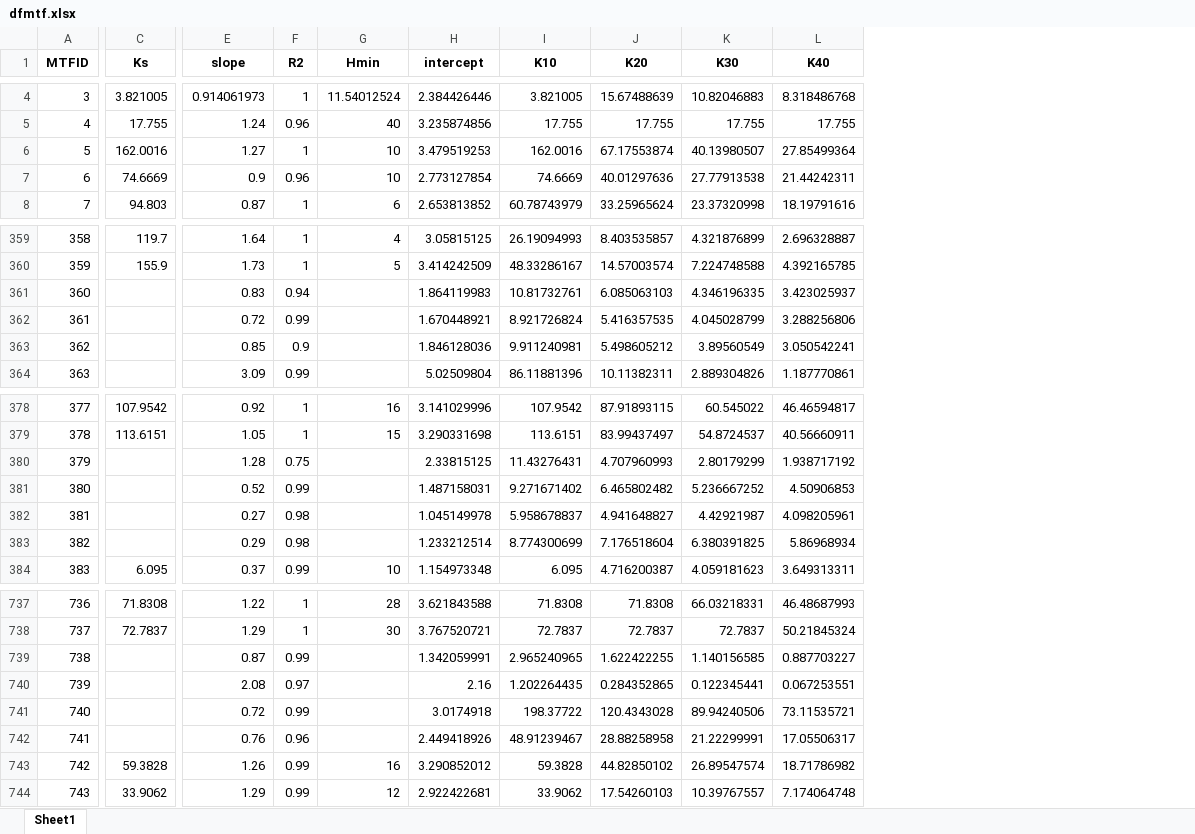
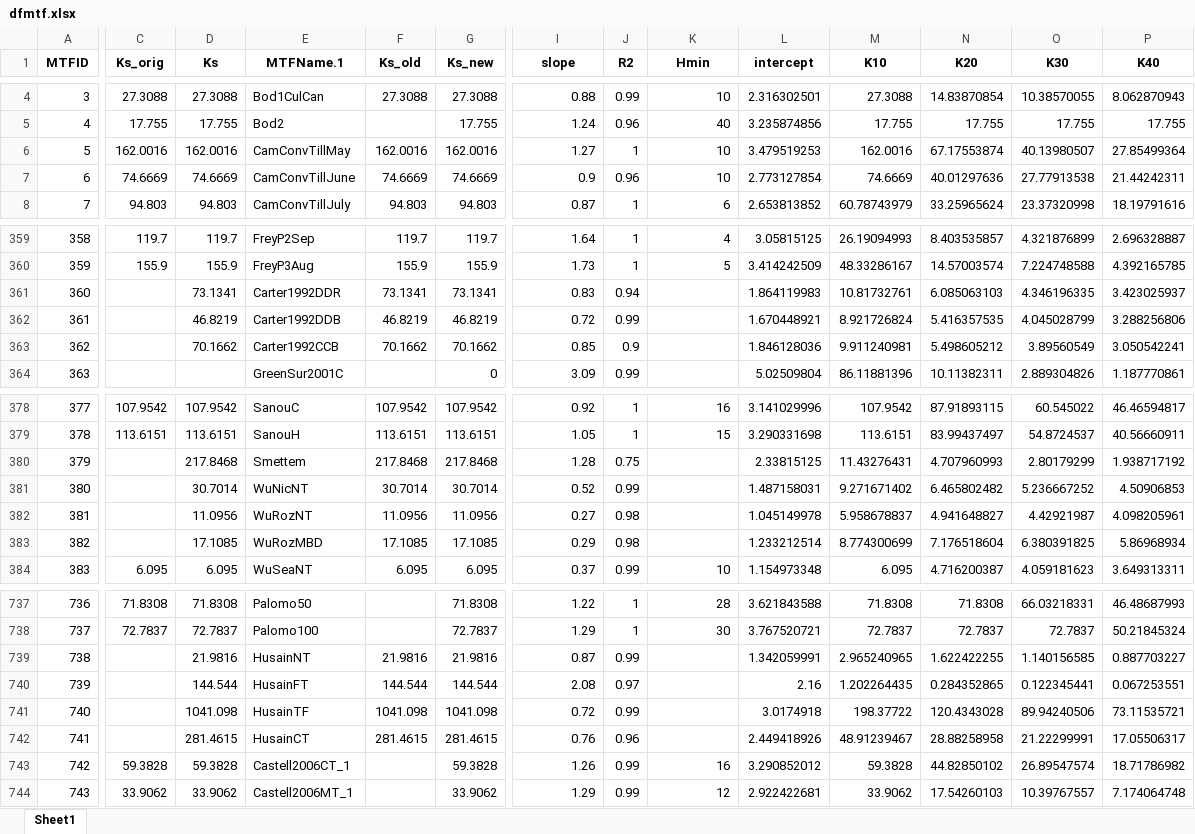
Before and after one commit to climasoma/otim-db, an Excel workbook: data/dfmtf.xlsx, sheet Sheet1, drawn as a sheet; only a part is shown, gaps mark what is left out; values as stored, in another font and other column widths than the file's, no borders; addresses are those after the commit; the diff covers the shown part only; the diff names each change by its address in the sheet, - before the commit and + after, or states it on an @@ line.

```diff
--- a/data/dfmtf.xlsx (sheet Sheet1)
+++ b/data/dfmtf.xlsx (sheet Sheet1)
+column C (Ks_orig), rows 4-8: 27.3088 | 17.755 | 162.0016 | 74.6669 | 94.803; rows 359-360: 119.7 | 155.9; rows 378-384: 107.9542 | 113.6151 |  |  |  |  | 6.095; rows 737-744: 71.8308 | 72.7837 |  |  |  |  | 59.3828 | 33.9062
+column E (MTFName.1), rows 4-8: Bod1CulCan | Bod2 | CamConvTillMay | CamConvTillJune | CamConvTillJuly; rows 359-364: FreyP2Sep | FreyP3Aug | Carter1992DDR | Carter1992DDB | Carter1992CCB | GreenSur2001C; rows 378-384: SanouC | SanouH | Smettem | WuNicNT | WuRozNT | WuRozMBD | WuSeaNT; rows 737-744: Palomo50 | Palomo100 | HusainNT | HusainFT | HusainTF | HusainCT | Castell2006CT_1 | Castell2006MT_1
+column F (Ks_old), rows 4-8: 27.3088 |  | 162.0016 | 74.6669 | 94.803; rows 359-363: 119.7 | 155.9 | 73.1341 | 46.8219 | 70.1662; rows 378-384: 107.9542 | 113.6151 | 217.8468 | 30.7014 | 11.0956 | 17.1085 | 6.095; rows 739-742: 21.9816 | 144.544 | 1041.098 | 281.4615
+column G (Ks_new), rows 4-8: 27.3088 | 17.755 | 162.0016 | 74.6669 | 94.803; rows 359-364: 119.7 | 155.9 | 73.1341 | 46.8219 | 70.1662 | 0; rows 378-384: 107.9542 | 113.6151 | 217.8468 | 30.7014 | 11.0956 | 17.1085 | 6.095; rows 737-744: 71.8308 | 72.7837 | 21.9816 | 144.544 | 1041.098 | 281.4615 | 59.3828 | 33.9062
-D4 (Ks): 3.821005
+D4 (Ks): 27.3088
-I4 (slope): 0.914061973
+I4 (slope): 0.88
-J4 (R2): 1
+J4 (R2): 0.99
-K4 (Hmin): 11.54012524
+K4 (Hmin): 10
-L4 (intercept): 2.384426446
+L4 (intercept): 2.316302501
-M4 (K10): 3.821005
+M4 (K10): 27.3088
-N4 (K20): 15.67488639
+N4 (K20): 14.83870854
-O4 (K30): 10.82046883
+O4 (K30): 10.38570055
-P4 (K40): 8.318486768
+P4 (K40): 8.062870943
-D361 (Ks): (empty)
+D361 (Ks): 73.1341
-D362 (Ks): (empty)
+D362 (Ks): 46.8219
-D363 (Ks): (empty)
+D363 (Ks): 70.1662
-D380 (Ks): (empty)
+D380 (Ks): 217.8468
-D381 (Ks): (empty)
+D381 (Ks): 30.7014
-D382 (Ks): (empty)
+D382 (Ks): 11.0956
-D383 (Ks): (empty)
+D383 (Ks): 17.1085
-D739 (Ks): (empty)
+D739 (Ks): 21.9816
-D740 (Ks): (empty)
+D740 (Ks): 144.544
-D741 (Ks): (empty)
+D741 (Ks): 1041.098
-D742 (Ks): (empty)
+D742 (Ks): 281.4615
```
Also changed, not shown: 145 edited cells elsewhere in this sheet, data/OTIM-DB.xlsx, data/dfmtf_special.xlsx, 11 other files.
